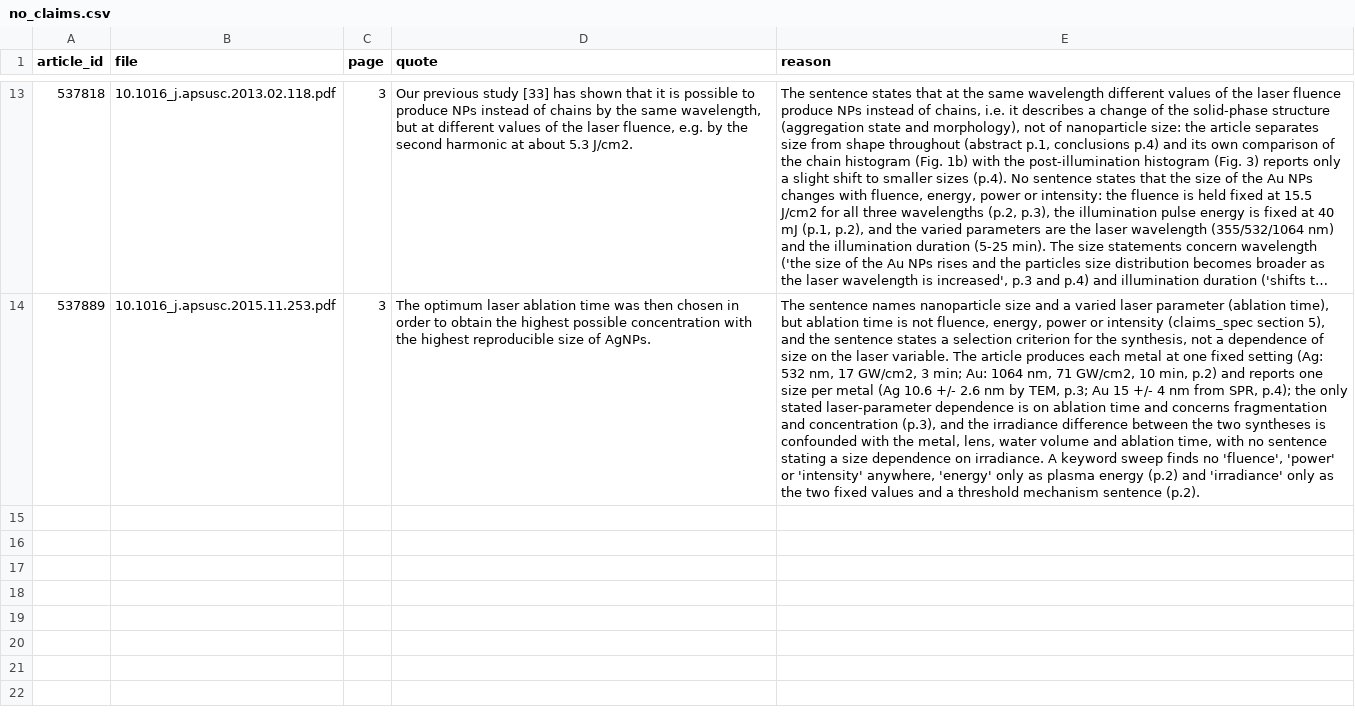
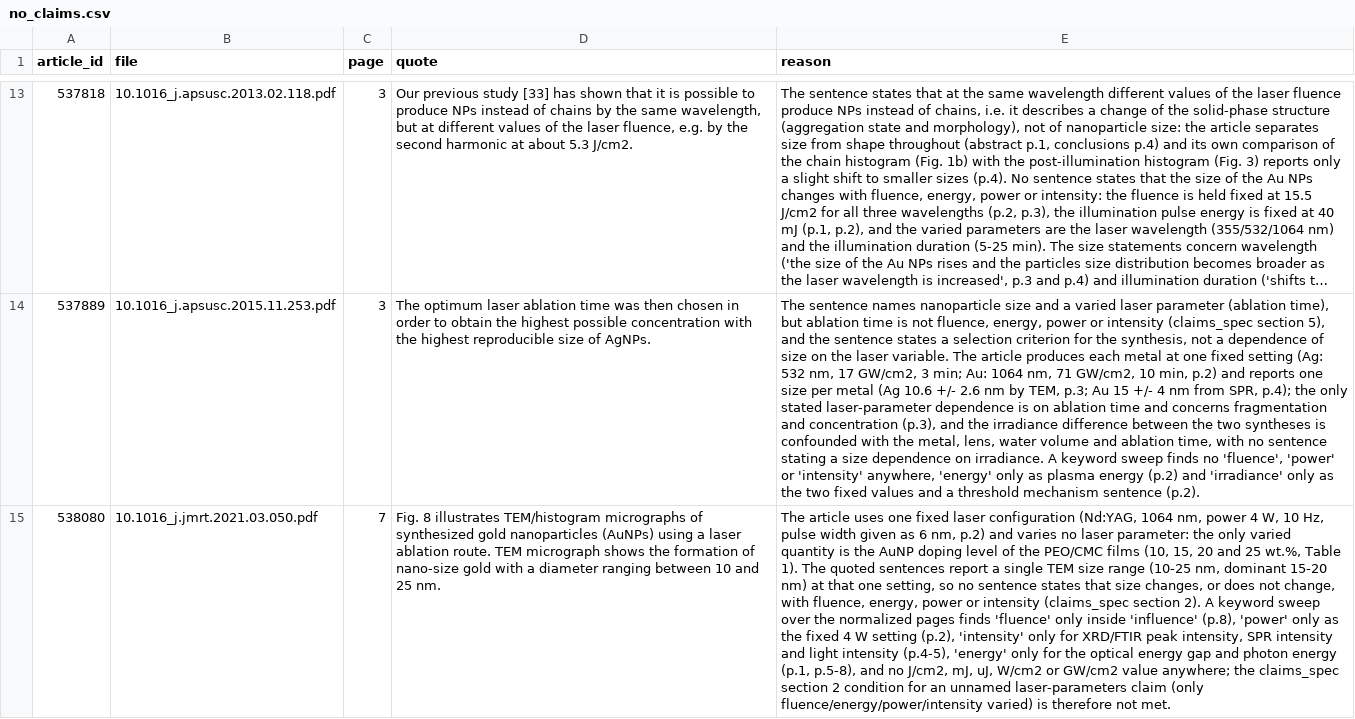
Before and after one commit to Kaldarinz/ai4science_proj, a CSV file: results/no_claims.csv, drawn as a sheet; only a part is shown, gaps mark what is left out; long unchanged cells end in …; the diff names each change by its address in the sheet, - before the commit and + after, or states it on an @@ line.

Commit message:
538080: extraction records - no claim, complete reading attestation

```diff
--- a/results/no_claims.csv
+++ b/results/no_claims.csv
+row 15: 538080 | 10.1016_j.jmrt.2021.03.050.pdf | 7 | Fig. 8 illustrates TEM/histogram micrographs of synthesized gold nanoparticles (AuNPs) using a laser ablation route. TEM micrograph shows the formation of nano-size gold with a diameter ranging between 10 and 25 nm. | The article uses one fixed laser configuration (Nd:YAG, 1064 nm, power 4 W, 10 Hz, pulse width given as 6 nm, p.2) and varies no laser parameter: the only varied quantity is the AuNP doping level of the PEO/CMC films (10, 15, 20 and 25 wt.%, Table 1). The quoted sentences report a single TEM size range (10-25 nm, dominant 15-20 nm) at that one setting, so no sentence states that size changes, or does not change, with fluence, energy, power or intensity (claims_spec section 2). A keyword sweep over the normalized pages finds 'fluence' only inside 'influence' (p.8), 'power' only as the fixed 4 W setting (p.2), 'intensity' only for XRD/FTIR peak intensity, SPR intensity and light intensity (p.4-5), 'energy' only for the optical energy gap and photon energy (p.1, p.5-8), and no J/cm2, mJ, uJ, W/cm2 or GW/cm2 value anywhere; the claims_spec section 2 condition for an unnamed laser-parameters claim (only fluence/energy/power/intensity varied) is therefore not met.
```
Also changed, not shown: results/extraction_status.csv, 1 other file.
